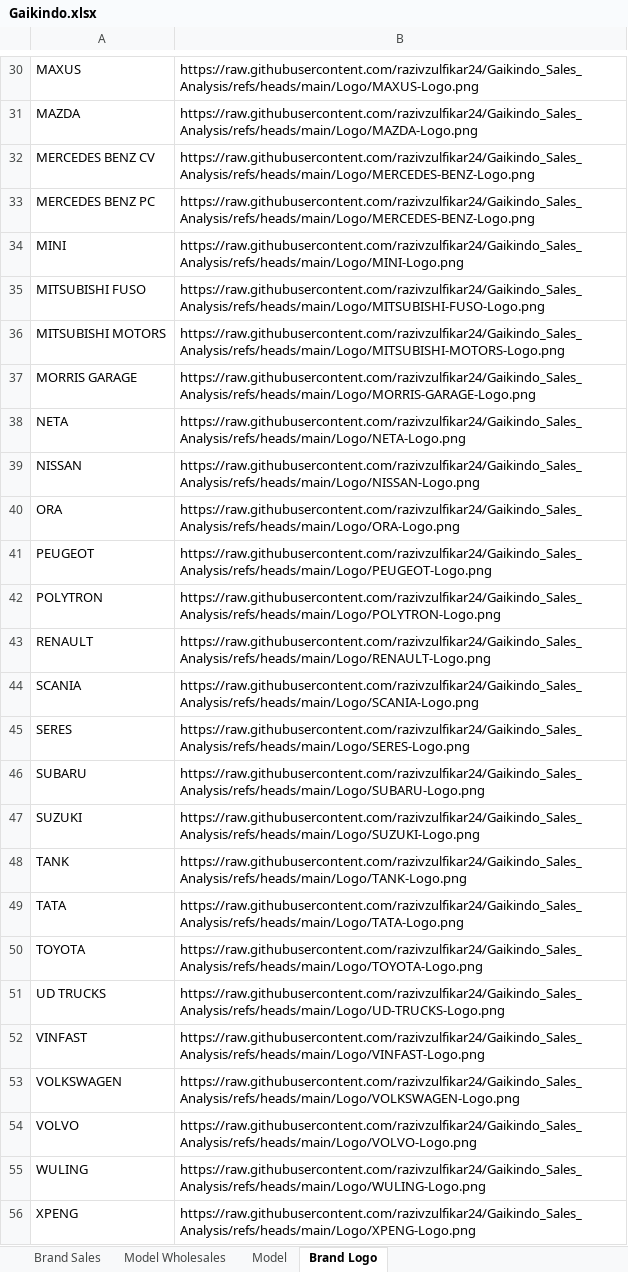
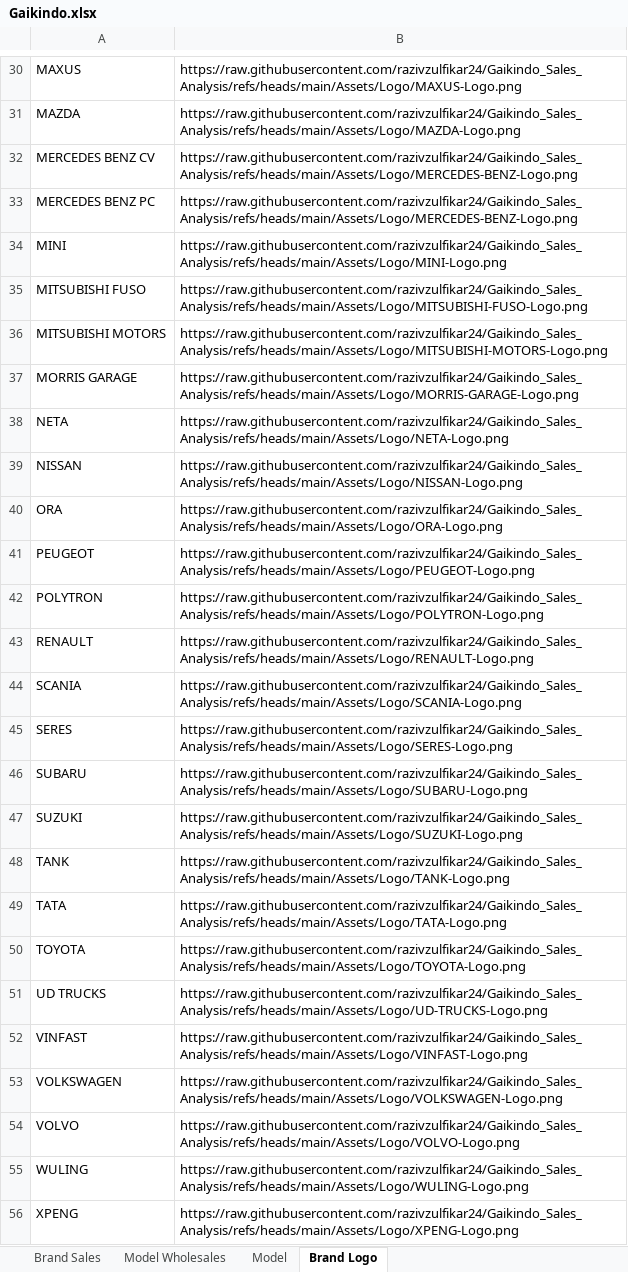
Before and after one commit to razivzulfikar24/Gaikindo_Sales_Analysis, an Excel workbook: Datasets/Gaikindo.xlsx, sheet Brand Logo, drawn as a sheet; only a part is shown, gaps mark what is left out; values as stored, in another font and other column widths than the file's, no borders; table styles not drawn; the diff covers the shown part only; the diff names each change by its address in the sheet, - before the commit and + after, or states it on an @@ line.

```diff
--- a/Datasets/Gaikindo.xlsx (sheet Brand Logo)
+++ b/Datasets/Gaikindo.xlsx (sheet Brand Logo)
-B30: https://raw.githubusercontent.com/razivzulfikar24/Gaikindo_Sales_Analysis/refs/heads/main/Logo/MAXUS-Logo.png
+B30: https://raw.githubusercontent.com/razivzulfikar24/Gaikindo_Sales_Analysis/refs/heads/main/Assets/Logo/MAXUS-Logo.png
-B31: https://raw.githubusercontent.com/razivzulfikar24/Gaikindo_Sales_Analysis/refs/heads/main/Logo/MAZDA-Logo.png
+B31: https://raw.githubusercontent.com/razivzulfikar24/Gaikindo_Sales_Analysis/refs/heads/main/Assets/Logo/MAZDA-Logo.png
-B32:B33: https://raw.githubusercontent.com/razivzulfikar24/Gaikindo_Sales_Analysis/refs/heads/main/Logo/MERCEDES-BENZ-Logo.png
+B32:B33: https://raw.githubusercontent.com/razivzulfikar24/Gaikindo_Sales_Analysis/refs/heads/main/Assets/Logo/MERCEDES-BENZ-Logo.png
-B34: https://raw.githubusercontent.com/razivzulfikar24/Gaikindo_Sales_Analysis/refs/heads/main/Logo/MINI-Logo.png
+B34: https://raw.githubusercontent.com/razivzulfikar24/Gaikindo_Sales_Analysis/refs/heads/main/Assets/Logo/MINI-Logo.png
-B35: https://raw.githubusercontent.com/razivzulfikar24/Gaikindo_Sales_Analysis/refs/heads/main/Logo/MITSUBISHI-FUSO-Logo.png
+B35: https://raw.githubusercontent.com/razivzulfikar24/Gaikindo_Sales_Analysis/refs/heads/main/Assets/Logo/MITSUBISHI-FUSO-Logo.png
-B36: https://raw.githubusercontent.com/razivzulfikar24/Gaikindo_Sales_Analysis/refs/heads/main/Logo/MITSUBISHI-MOTORS-Logo.png
+B36: https://raw.githubusercontent.com/razivzulfikar24/Gaikindo_Sales_Analysis/refs/heads/main/Assets/Logo/MITSUBISHI-MOTORS-Logo.png
-B37: https://raw.githubusercontent.com/razivzulfikar24/Gaikindo_Sales_Analysis/refs/heads/main/Logo/MORRIS-GARAGE-Logo.png
+B37: https://raw.githubusercontent.com/razivzulfikar24/Gaikindo_Sales_Analysis/refs/heads/main/Assets/Logo/MORRIS-GARAGE-Logo.png
-B38: https://raw.githubusercontent.com/razivzulfikar24/Gaikindo_Sales_Analysis/refs/heads/main/Logo/NETA-Logo.png
+B38: https://raw.githubusercontent.com/razivzulfikar24/Gaikindo_Sales_Analysis/refs/heads/main/Assets/Logo/NETA-Logo.png
-B39: https://raw.githubusercontent.com/razivzulfikar24/Gaikindo_Sales_Analysis/refs/heads/main/Logo/NISSAN-Logo.png
+B39: https://raw.githubusercontent.com/razivzulfikar24/Gaikindo_Sales_Analysis/refs/heads/main/Assets/Logo/NISSAN-Logo.png
-B40: https://raw.githubusercontent.com/razivzulfikar24/Gaikindo_Sales_Analysis/refs/heads/main/Logo/ORA-Logo.png
+B40: https://raw.githubusercontent.com/razivzulfikar24/Gaikindo_Sales_Analysis/refs/heads/main/Assets/Logo/ORA-Logo.png
-B41: https://raw.githubusercontent.com/razivzulfikar24/Gaikindo_Sales_Analysis/refs/heads/main/Logo/PEUGEOT-Logo.png
+B41: https://raw.githubusercontent.com/razivzulfikar24/Gaikindo_Sales_Analysis/refs/heads/main/Assets/Logo/PEUGEOT-Logo.png
-B42: https://raw.githubusercontent.com/razivzulfikar24/Gaikindo_Sales_Analysis/refs/heads/main/Logo/POLYTRON-Logo.png
+B42: https://raw.githubusercontent.com/razivzulfikar24/Gaikindo_Sales_Analysis/refs/heads/main/Assets/Logo/POLYTRON-Logo.png
-B43: https://raw.githubusercontent.com/razivzulfikar24/Gaikindo_Sales_Analysis/refs/heads/main/Logo/RENAULT-Logo.png
+B43: https://raw.githubusercontent.com/razivzulfikar24/Gaikindo_Sales_Analysis/refs/heads/main/Assets/Logo/RENAULT-Logo.png
-B44: https://raw.githubusercontent.com/razivzulfikar24/Gaikindo_Sales_Analysis/refs/heads/main/Logo/SCANIA-Logo.png
+B44: https://raw.githubusercontent.com/razivzulfikar24/Gaikindo_Sales_Analysis/refs/heads/main/Assets/Logo/SCANIA-Logo.png
-B45: https://raw.githubusercontent.com/razivzulfikar24/Gaikindo_Sales_Analysis/refs/heads/main/Logo/SERES-Logo.png
+B45: https://raw.githubusercontent.com/razivzulfikar24/Gaikindo_Sales_Analysis/refs/heads/main/Assets/Logo/SERES-Logo.png
-B46: https://raw.githubusercontent.com/razivzulfikar24/Gaikindo_Sales_Analysis/refs/heads/main/Logo/SUBARU-Logo.png
+B46: https://raw.githubusercontent.com/razivzulfikar24/Gaikindo_Sales_Analysis/refs/heads/main/Assets/Logo/SUBARU-Logo.png
-B47: https://raw.githubusercontent.com/razivzulfikar24/Gaikindo_Sales_Analysis/refs/heads/main/Logo/SUZUKI-Logo.png
+B47: https://raw.githubusercontent.com/razivzulfikar24/Gaikindo_Sales_Analysis/refs/heads/main/Assets/Logo/SUZUKI-Logo.png
-B48: https://raw.githubusercontent.com/razivzulfikar24/Gaikindo_Sales_Analysis/refs/heads/main/Logo/TANK-Logo.png
+B48: https://raw.githubusercontent.com/razivzulfikar24/Gaikindo_Sales_Analysis/refs/heads/main/Assets/Logo/TANK-Logo.png
-B49: https://raw.githubusercontent.com/razivzulfikar24/Gaikindo_Sales_Analysis/refs/heads/main/Logo/TATA-Logo.png
+B49: https://raw.githubusercontent.com/razivzulfikar24/Gaikindo_Sales_Analysis/refs/heads/main/Assets/Logo/TATA-Logo.png
-B50: https://raw.githubusercontent.com/razivzulfikar24/Gaikindo_Sales_Analysis/refs/heads/main/Logo/TOYOTA-Logo.png
+B50: https://raw.githubusercontent.com/razivzulfikar24/Gaikindo_Sales_Analysis/refs/heads/main/Assets/Logo/TOYOTA-Logo.png
-B51: https://raw.githubusercontent.com/razivzulfikar24/Gaikindo_Sales_Analysis/refs/heads/main/Logo/UD-TRUCKS-Logo.png
+B51: https://raw.githubusercontent.com/razivzulfikar24/Gaikindo_Sales_Analysis/refs/heads/main/Assets/Logo/UD-TRUCKS-Logo.png
-B52: https://raw.githubusercontent.com/razivzulfikar24/Gaikindo_Sales_Analysis/refs/heads/main/Logo/VINFAST-Logo.png
+B52: https://raw.githubusercontent.com/razivzulfikar24/Gaikindo_Sales_Analysis/refs/heads/main/Assets/Logo/VINFAST-Logo.png
-B53: https://raw.githubusercontent.com/razivzulfikar24/Gaikindo_Sales_Analysis/refs/heads/main/Logo/VOLKSWAGEN-Logo.png
+B53: https://raw.githubusercontent.com/razivzulfikar24/Gaikindo_Sales_Analysis/refs/heads/main/Assets/Logo/VOLKSWAGEN-Logo.png
-B54: https://raw.githubusercontent.com/razivzulfikar24/Gaikindo_Sales_Analysis/refs/heads/main/Logo/VOLVO-Logo.png
+B54: https://raw.githubusercontent.com/razivzulfikar24/Gaikindo_Sales_Analysis/refs/heads/main/Assets/Logo/VOLVO-Logo.png
-B55: https://raw.githubusercontent.com/razivzulfikar24/Gaikindo_Sales_Analysis/refs/heads/main/Logo/WULING-Logo.png
+B55: https://raw.githubusercontent.com/razivzulfikar24/Gaikindo_Sales_Analysis/refs/heads/main/Assets/Logo/WULING-Logo.png
-B56: https://raw.githubusercontent.com/razivzulfikar24/Gaikindo_Sales_Analysis/refs/heads/main/Logo/XPENG-Logo.png
+B56: https://raw.githubusercontent.com/razivzulfikar24/Gaikindo_Sales_Analysis/refs/heads/main/Assets/Logo/XPENG-Logo.png
```
Also changed, not shown: 28 edited cells elsewhere in this sheet, 3 other files.
